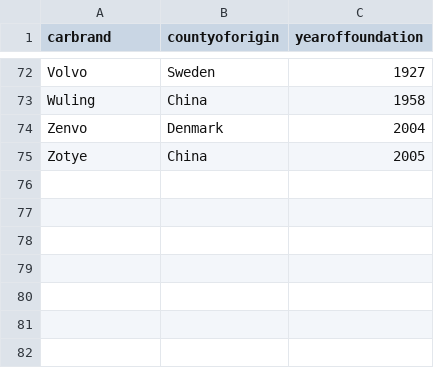
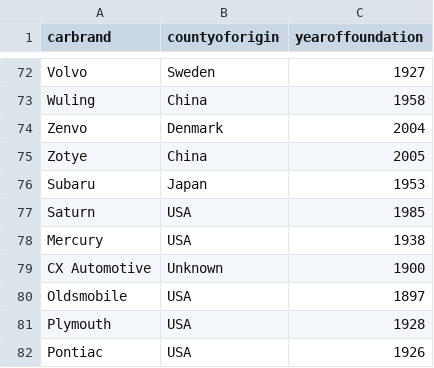
Before and after one commit to bozduran/CarDatabaseReviewsResourceRest, a CSV file: src/main/resources/csvdata/car_brands.csv, drawn as a sheet; only a part is shown, gaps mark what is left out.

Commit message:
pag pagin and dummy data load

```diff
--- a/src/main/resources/csvdata/car_brands.csv
+++ b/src/main/resources/csvdata/car_brands.csv
@@ -75 +75,8 @@ Zenvo,Denmark,2004
 Zotye,China,2005
+Subaru,Japan,1953
+Saturn,USA,1985
+Mercury,USA,1938
+CX Automotive,Unknown,1900
+Oldsmobile,USA,1897
+Plymouth,USA,1928
+Pontiac,USA,1926
```
Also changed, not shown: 12 other files.
